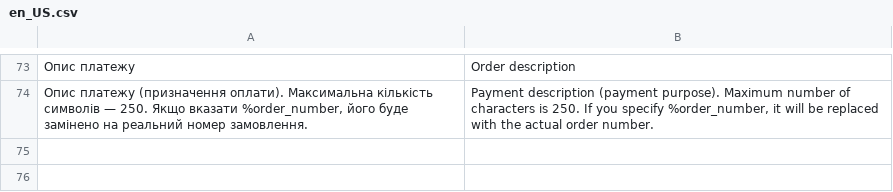
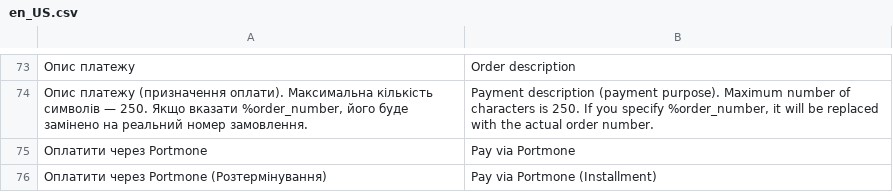
Before and after one commit to Portmone/Magento, a CSV file: 3.3.0/app/code/PortmonePayment/Portmone/i18n/en_US.csv, drawn as a sheet; only a part is shown, gaps mark what is left out.

```diff
--- a/3.3.0/app/code/PortmonePayment/Portmone/i18n/en_US.csv
+++ b/3.3.0/app/code/PortmonePayment/Portmone/i18n/en_US.csv
@@ -74 +74,3 @@
 "Опис платежу (призначення оплати). Максимальна кількість символів — 250. Якщо вказати %order_number, його буде замінено на реальний номер замовлення.","Payment description (payment purpose). Maximum number of characters is 250. If you specify %order_number, it will be replaced with the actual order number."
+"Оплатити через Portmone","Pay via Portmone"
+"Оплатити через Portmone (Розтермінування)","Pay via Portmone (Installment)"
```
Also changed, not shown: 3.3.0/app/code/PortmonePayment/Portmone/i18n/uk_UA.csv, 8 other files.
